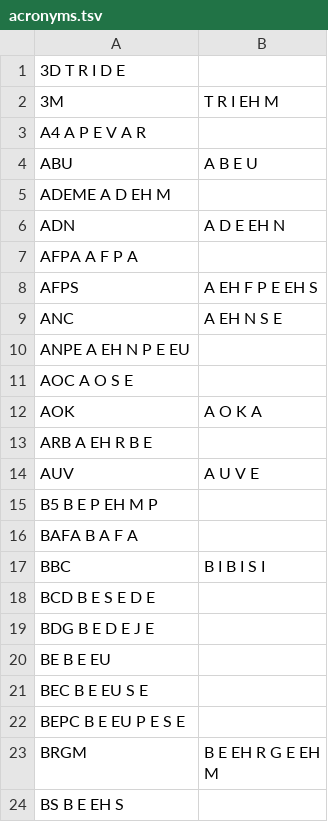
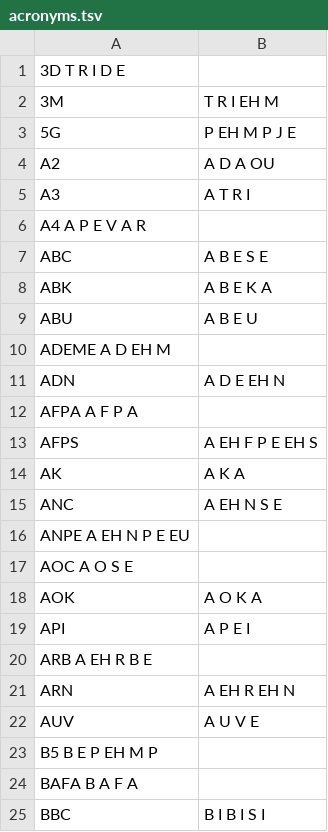
Before and after one commit to gweltou/ostilhou, a TSV file: ostilhou/dicts/acronyms.tsv, drawn as a sheet; only a part is shown; the shorter side is filled out with more unchanged rows.

```diff
--- a/ostilhou/dicts/acronyms.tsv
+++ b/ostilhou/dicts/acronyms.tsv
@@ -2,3 +2,8 @@
 3M	T R I EH M
+5G	P EH M P J E
+A2	A D A OU
+A3	A T R I
 A4  A P E V A R
+ABC	A B E S E
+ABK	A B E K A
 ABU	A B E U
@@ -8,2 +13,3 @@ AFPA A F P A
 AFPS	A EH F P E EH S
+AK	A K A
 ANC	A EH N S E
@@ -12,3 +18,5 @@ AOC A O S E
 AOK	A O K A
+API	A P E I
 ARB A EH R B E
+ARN	A EH R EH N
 AUV	A U V E
```
Also changed, not shown: ostilhou/dicts/proper_nouns_phon.tsv, ostilhou/dicts/standard_tokens.tsv, 5 other files.
